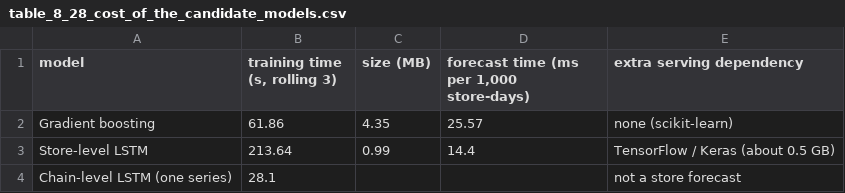
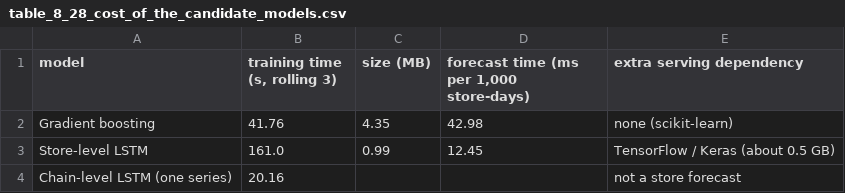
Before and after one commit to srishkyra/NEXTHIKES-IT-SOLUTIONS-Pvt.-Ltd.---PROJECT-6, a CSV file: outputs/tables/table_8_28_cost_of_the_candidate_models.csv, drawn as a sheet.

```diff
--- a/outputs/tables/table_8_28_cost_of_the_candidate_models.csv
+++ b/outputs/tables/table_8_28_cost_of_the_candidate_models.csv
@@ -1,4 +1,4 @@
 model,"training time (s, rolling 3)",size (MB),"forecast time (ms per 1,000 store-days)",extra serving dependency
-Gradient boosting,61.86,4.35,25.57,none (scikit-learn)
-Store-level LSTM,213.64,0.99,14.4,TensorFlow / Keras (about 0.5 GB)
-Chain-level LSTM (one series),28.1,,,not a store forecast
+Gradient boosting,41.76,4.35,42.98,none (scikit-learn)
+Store-level LSTM,161.0,0.99,12.45,TensorFlow / Keras (about 0.5 GB)
+Chain-level LSTM (one series),20.16,,,not a store forecast
```
Also changed, not shown: outputs/decision_register.csv, outputs/figure_index.csv, 20 other files.
